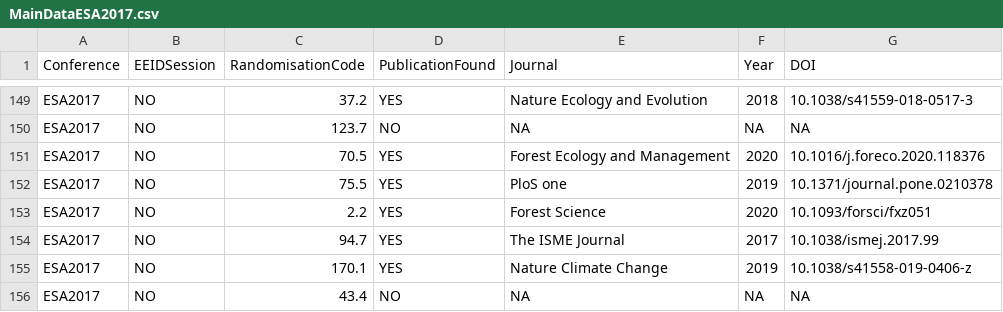
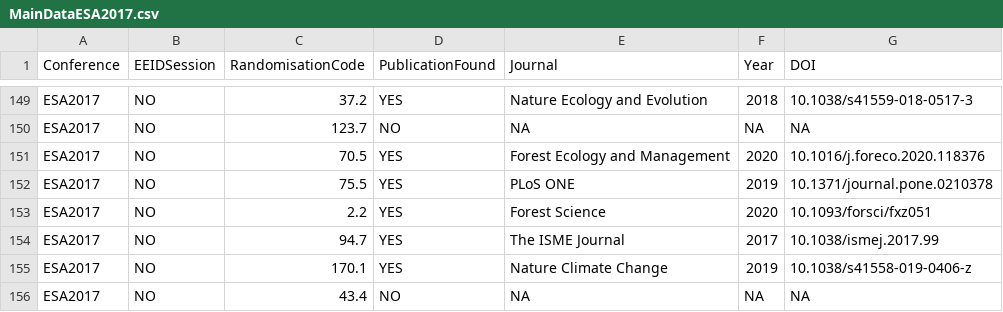
Before and after one commit to LBartlett/EEID-Publishing-Study, a CSV file: MainDataESA2017.csv, drawn as a sheet; only a part is shown, gaps mark what is left out.

```diff
--- a/MainDataESA2017.csv
+++ b/MainDataESA2017.csv
@@ -151,3 +151,3 @@ ESA2017,NO,123.7,NO,NA,NA,NA
 ESA2017,NO,70.5,YES,Forest Ecology and Management,2020,10.1016/j.foreco.2020.118376
-ESA2017,NO,75.5,YES,PloS one,2019,10.1371/journal.pone.0210378
+ESA2017,NO,75.5,YES,PLoS ONE,2019,10.1371/journal.pone.0210378
 ESA2017,NO,2.2,YES,Forest Science,2020,10.1093/forsci/fxz051
```
Also changed, not shown: JournalsClassification.csv.
